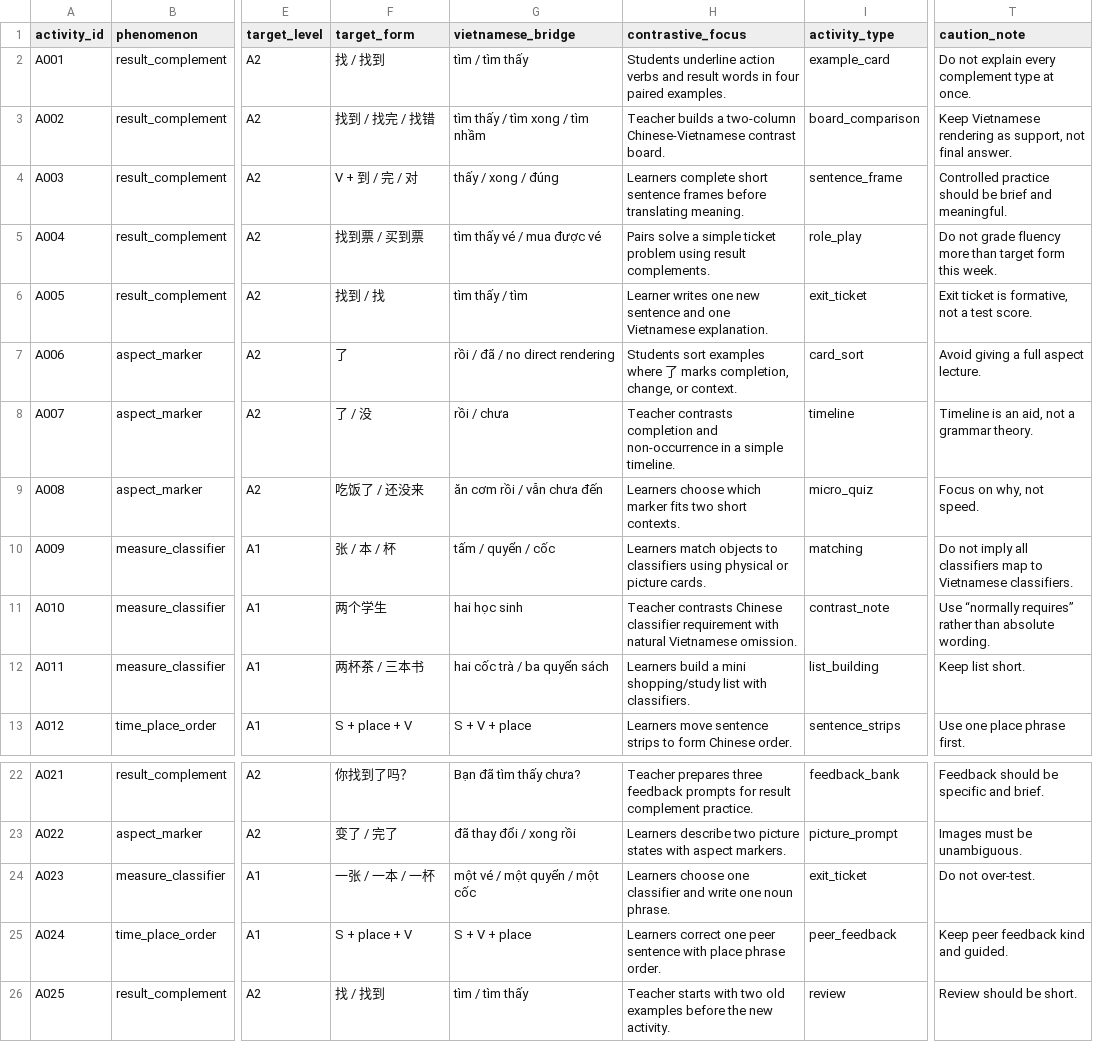
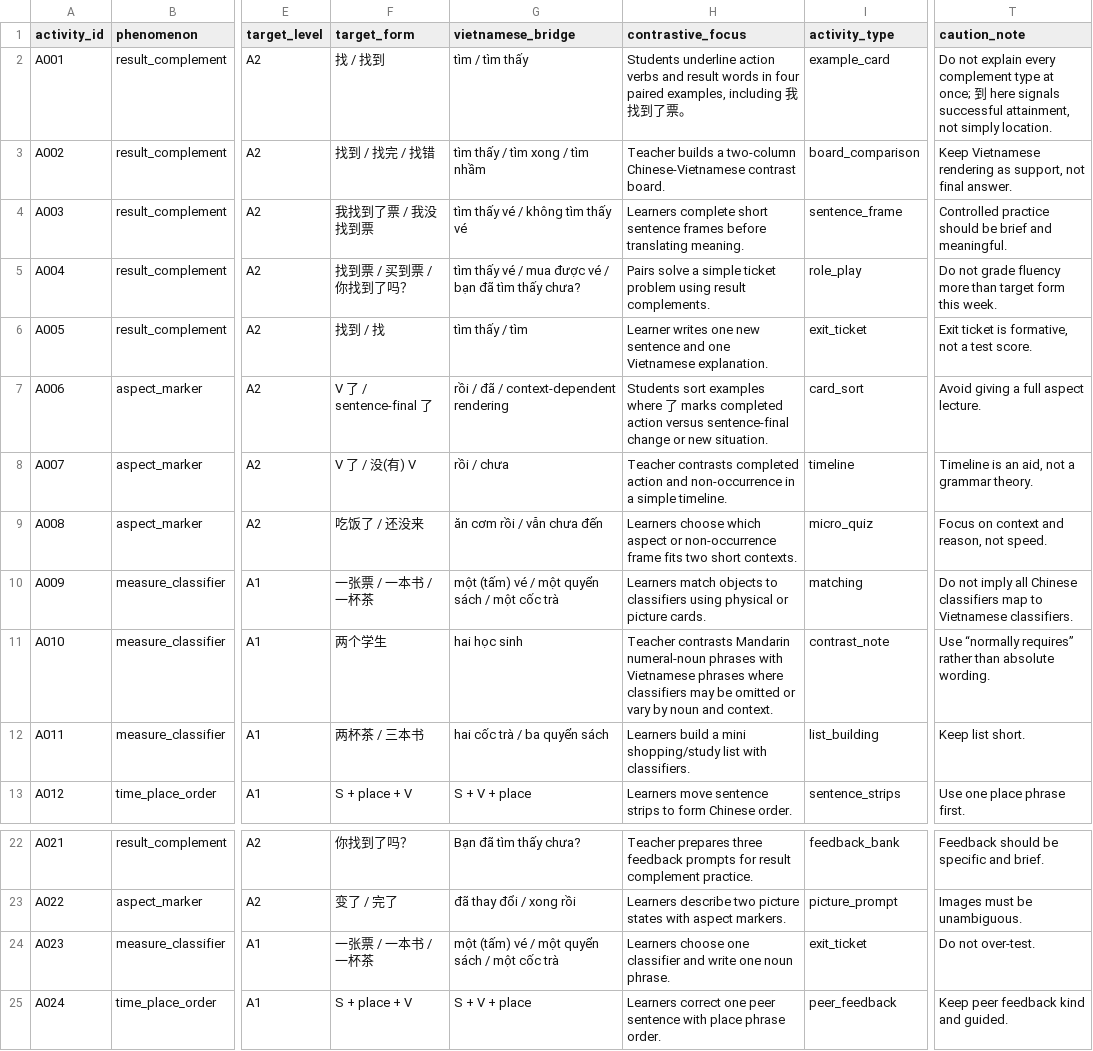
Before and after one commit to mtuann/tcsol-python-research, a CSV file: weeks/week-10-pedagogical-adaptation/data/raw/week10_pedagogical_adaptation_activities.csv, drawn as a sheet; only a part is shown, gaps mark what is left out; the shorter side is filled out with more unchanged rows; the diff names each change by its address in the sheet, - before the commit and + after, or states it on an @@ line.

```diff
--- a/weeks/week-10-pedagogical-adaptation/data/raw/week10_pedagogical_adaptation_activities.csv
+++ b/weeks/week-10-pedagogical-adaptation/data/raw/week10_pedagogical_adaptation_activities.csv
-H2 (contrastive_focus): …four paired examples.
+H2 (contrastive_focus): …four paired examples, including 我找到了票。
-T2 (caution_note): …type at once.
+T2 (caution_note): …type at once; 到 here signals successful attainment, not simply location.
-F4 (target_form): V + 到 / 完 / 对
+F4 (target_form): 我找到了票 / 我没找到票
-G4 (vietnamese_bridge): thấy / xong / đúng
+G4 (vietnamese_bridge): tìm thấy vé / không tìm thấy vé
-F5 (target_form): 找到票 / 买到票
+F5 (target_form): 找到票 / 买到票 / 你找到了吗？
-G5 (vietnamese_bridge): tìm thấy vé / mua được vé
+G5 (vietnamese_bridge): tìm thấy vé / mua được vé / bạn đã tìm thấy chưa?
-F7 (target_form): 了
+F7 (target_form): V 了 / sentence-final 了
-G7 (vietnamese_bridge): rồi / đã / no direct rendering
+G7 (vietnamese_bridge): rồi / đã / context-dependent rendering
-H7 (contrastive_focus): …marks completion, change, or context.
+H7 (contrastive_focus): …marks completed action versus sentence-final change or new situation.
-F8 (target_form): 了 / 没
+F8 (target_form): V 了 / 没(有) V
-H8 (contrastive_focus): Teacher contrasts completion and non-occurrence…
+H8 (contrastive_focus): Teacher contrasts completed action and non-occurrence…
-H9 (contrastive_focus): …choose which marker fits two…
+H9 (contrastive_focus): …choose which aspect or non-occurrence frame fits two…
-T9 (caution_note): Focus on why, not speed.
+T9 (caution_note): Focus on context and reason, not speed.
-F10 (target_form): 张 / 本 / 杯
+F10 (target_form): 一张票 / 一本书 / 一杯茶
-G10 (vietnamese_bridge): tấm / quyển / cốc
+G10 (vietnamese_bridge): một (tấm) vé / một quyển sách / một cốc trà
-T10 (caution_note): …imply all classifiers map…
+T10 (caution_note): …imply all Chinese classifiers map…
-H11 (contrastive_focus): Teacher contrasts Chinese classifier requirement with natural Vietnamese omission.
+H11 (contrastive_focus): Teacher contrasts Mandarin numeral-noun phrases with Vietnamese phrases where classifiers may be omitted or vary by noun and context.
-F24 (target_form): 一张 / 一本 / 一杯
+F24 (target_form): 一张票 / 一本书 / 一杯茶
-G24 (vietnamese_bridge): một vé / một quyển / một cốc
+G24 (vietnamese_bridge): một (tấm) vé / một quyển sách / một cốc trà
```
Also changed, not shown: weeks/week-10-pedagogical-adaptation/outputs/tables/week10_short_lesson_plan.csv, 53 other files.
